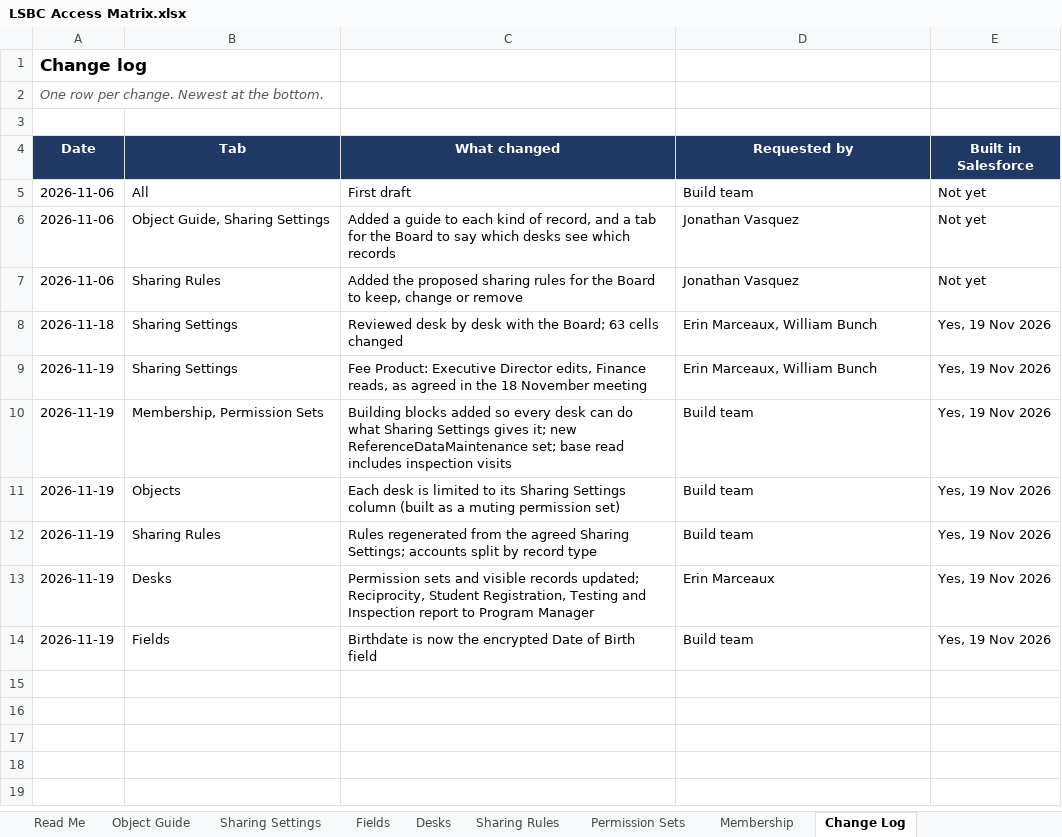
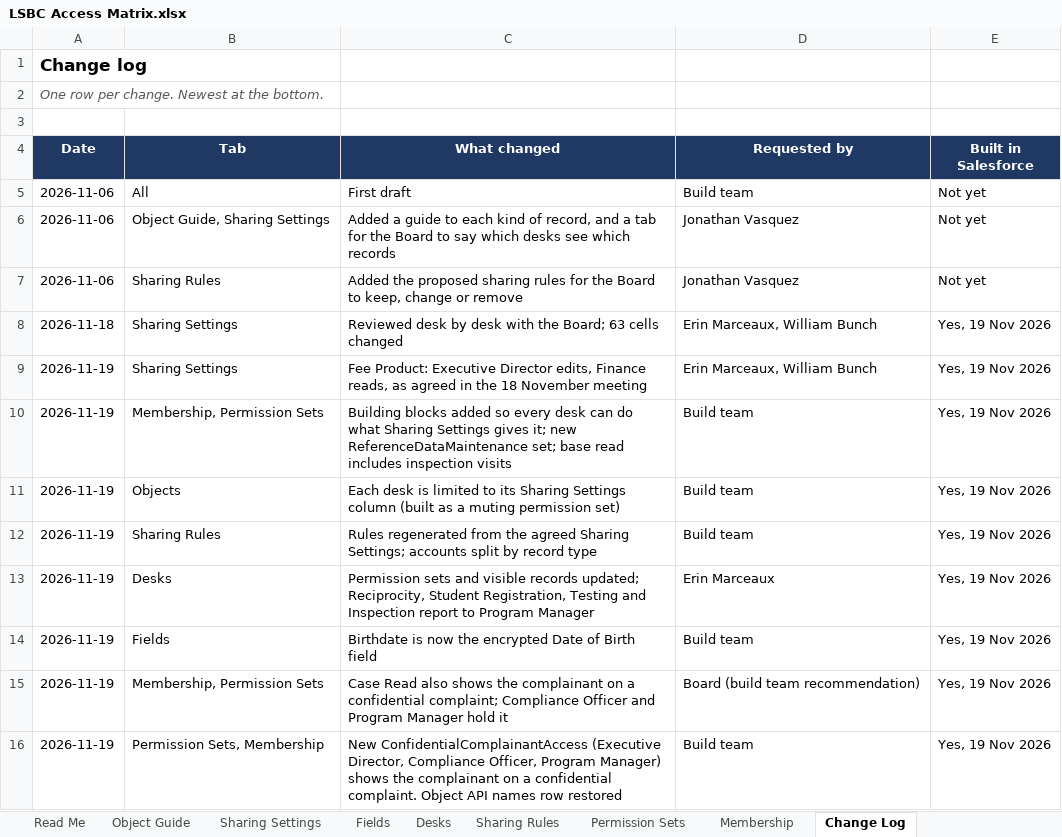
Before and after one commit to jvasquez-jb/LSBC-salesforce, an Excel workbook: docs/LSBC Access Matrix.xlsx, sheet Change Log, drawn as a sheet; values as stored, in another font and other column widths than the file's, no borders; the diff names each change by its address in the sheet, - before the commit and + after, or states it on an @@ line.

```diff
--- a/docs/LSBC Access Matrix.xlsx (sheet Change Log)
+++ b/docs/LSBC Access Matrix.xlsx (sheet Change Log)
+row 15: 2026-11-19 | Membership, Permission Sets | Case Read also shows the complainant on a confidential complaint; Compliance Officer and Program Manager hold it | Board (build team recommendation) | Yes, 19 Nov 2026
+row 16: 2026-11-19 | Permission Sets, Membership | New ConfidentialComplainantAccess (Executive Director, Compliance Officer, Program Manager) shows the complainant on a confidential complaint. Object API names row restored | Build team | Yes, 19 Nov 2026
```
Also changed, not shown: sheet Permission Sets, sheet Membership, 18 other files.
